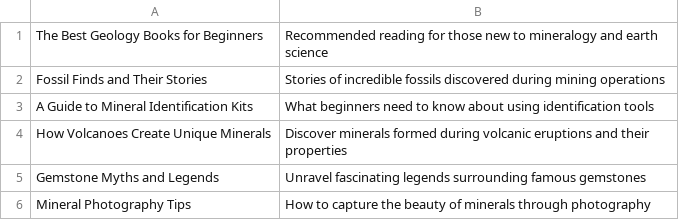
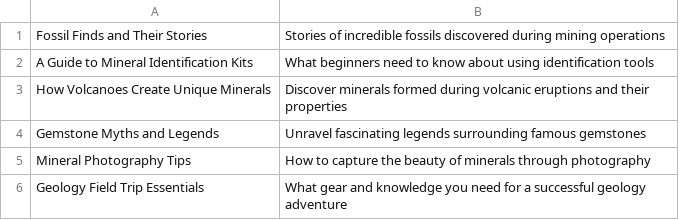
Before and after one commit to agigante80/galena_es, a CSV file: AI_content/list_of_NEW_topics.csv, drawn as a sheet; only a part is shown; the shorter side is filled out with more unchanged rows.

```diff
--- a/AI_content/list_of_NEW_topics.csv
+++ b/AI_content/list_of_NEW_topics.csv
@@ -1,2 +1 @@
-"The Best Geology Books for Beginners","Recommended reading for those new to mineralogy and earth science"
 "Fossil Finds and Their Stories","Stories of incredible fossils discovered during mining operations"
```
Also changed, not shown: AI_content/list_of_ARCHIVED_topics.csv, 3 other files.
